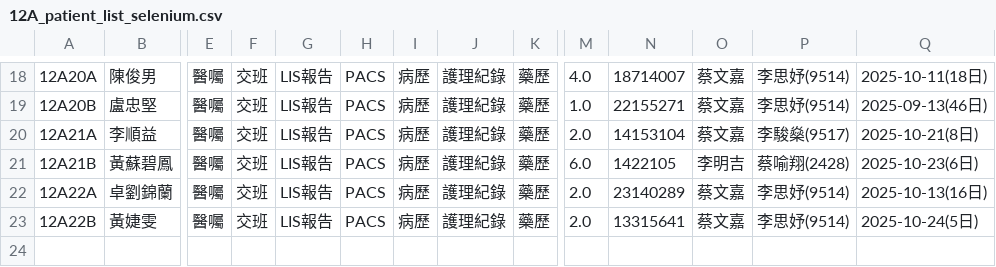
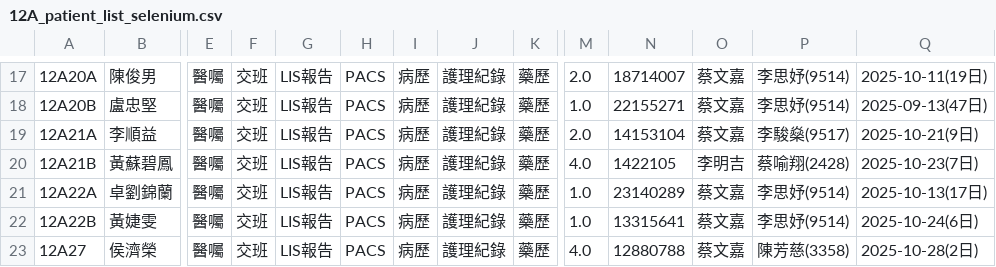
Before and after one commit to 2510aaae4/12A-dashboard, a CSV file: 12A_patient_list_selenium.csv, drawn as a sheet; only a part is shown, gaps mark what is left out; addresses are those after the commit; rows hold the shown columns only; the diff covers the shown part only; the diff names each change by its address in the sheet, - before the commit and + after, or states it on an @@ line.

```diff
--- a/12A_patient_list_selenium.csv
+++ b/12A_patient_list_selenium.csv
-M17: 4.0
+M17: 2.0
-Q17: 2025-10-11(18日)
+Q17: 2025-10-11(19日)
-Q18: 2025-09-13(46日)
+Q18: 2025-09-13(47日)
-Q19: 2025-10-21(8日)
+Q19: 2025-10-21(9日)
-M20: 6.0
+M20: 4.0
-Q20: 2025-10-23(6日)
+Q20: 2025-10-23(7日)
-M21:M22: 2.0
+M21:M22: 1.0
-Q21: 2025-10-13(16日)
+Q21: 2025-10-13(17日)
-Q22: 2025-10-24(5日)
+Q22: 2025-10-24(6日)
+row 23: 12A27 | 侯濟榮 | 醫囑 | 交班 | LIS報告 | PACS | 病歷 | 護理紀錄 | 藥歷 | 4.0 | 12880788 | 蔡文嘉 | 陳芳慈(3358) | 2025-10-28(2日)
```
Also changed, not shown: 1 added row, 2 removed rows and 30 edited cells elsewhere in this file.
